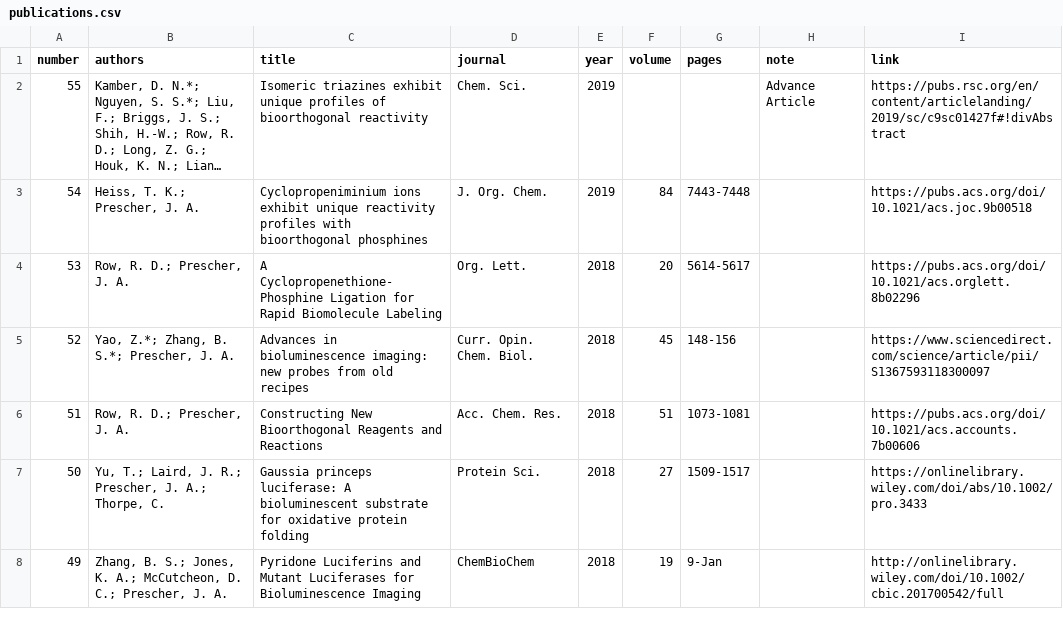
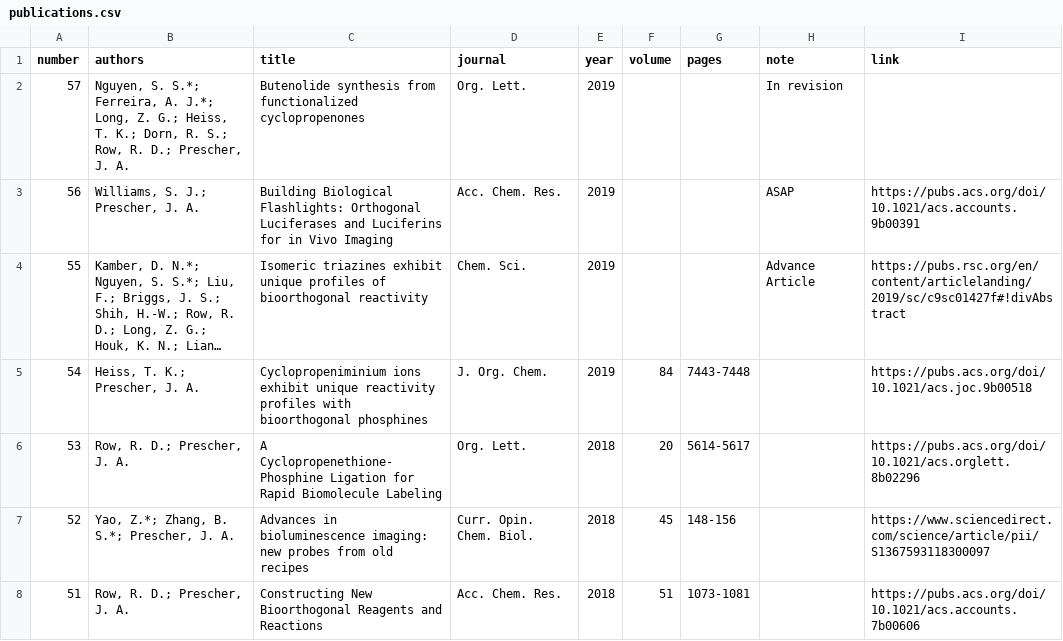
Before and after one commit to c-bun/Prescher-Lab-Site, a CSV file: _data/publications.csv, drawn as a sheet; only a part is shown; the shorter side is filled out with more unchanged rows; long unchanged cells end in …; the diff names each change by its address in the sheet, - before the commit and + after, or states it on an @@ line.

Commit message:
PrescherLabSite_October2019_Update1

```diff
--- a/_data/publications.csv
+++ b/_data/publications.csv
+row 2: 57 | Nguyen, S. S.*; Ferreira, A. J.*; Long, Z. G.; Heiss, T. K.; Dorn, R. S.; Row, R. D.; Prescher, J. A. | Butenolide synthesis from functionalized cyclopropenones | Org. Lett. | 2019 |  |  | In revision
+row 3: 56 | Williams, S. J.; Prescher, J. A. | Building Biological Flashlights: Orthogonal Luciferases and Luciferins for in Vivo Imaging | Acc. Chem. Res. | 2019 |  |  | ASAP | https://pubs.acs.org/doi/10.1021/acs.accounts.9b00391
```
Also changed, not shown: _data/group.csv, 7 other files.
